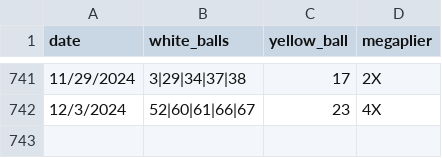
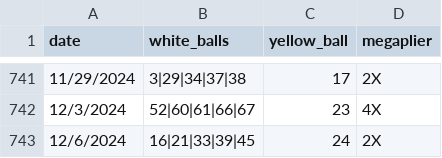
Before and after one commit to jbaranski/jeffs-lottery-utils, a CSV file: numbers/megamillions.csv, drawn as a sheet; only a part is shown, gaps mark what is left out.

```diff
--- a/numbers/megamillions.csv
+++ b/numbers/megamillions.csv
@@ -742 +742,2 @@ date,white_balls,yellow_ball,megaplier
 12/3/2024,52|60|61|66|67,23,4X
+12/6/2024,16|21|33|39|45,24,2X
```
Also changed, not shown: 2 other files.
